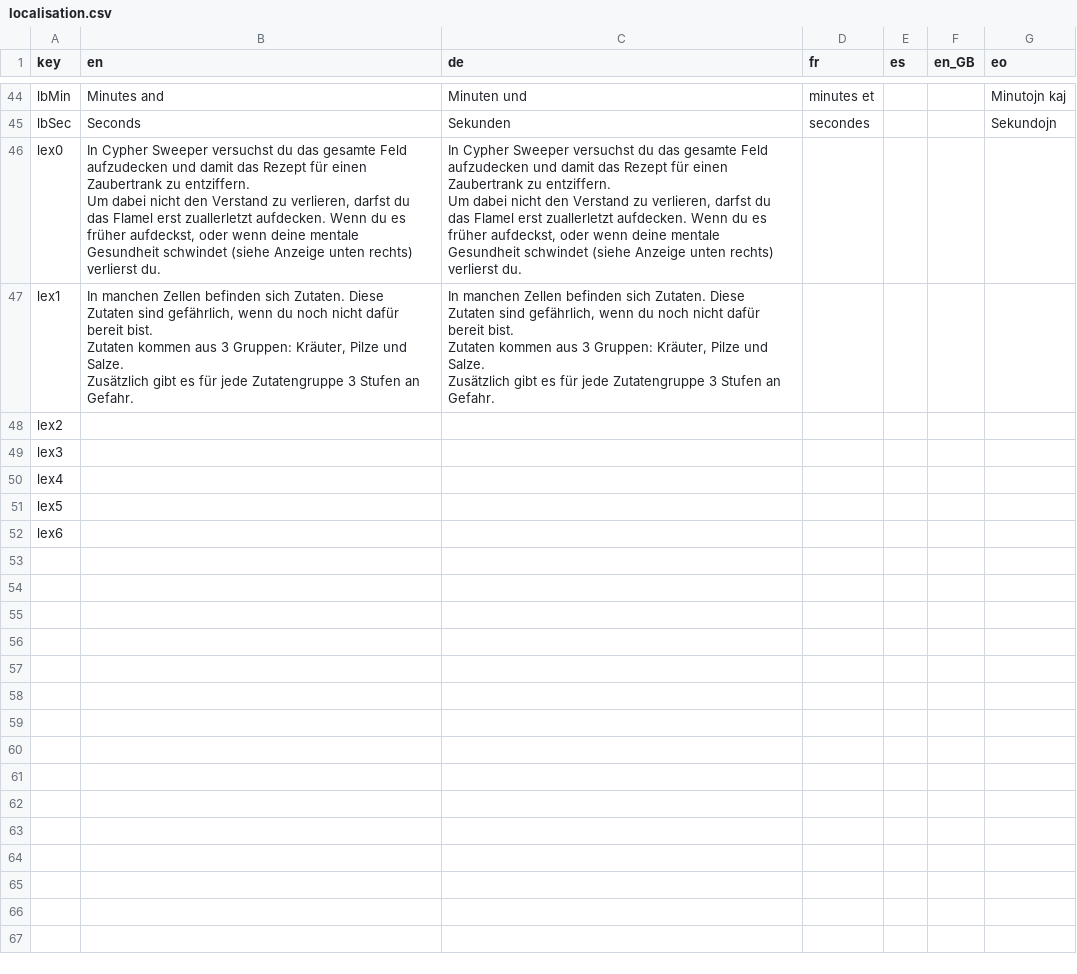
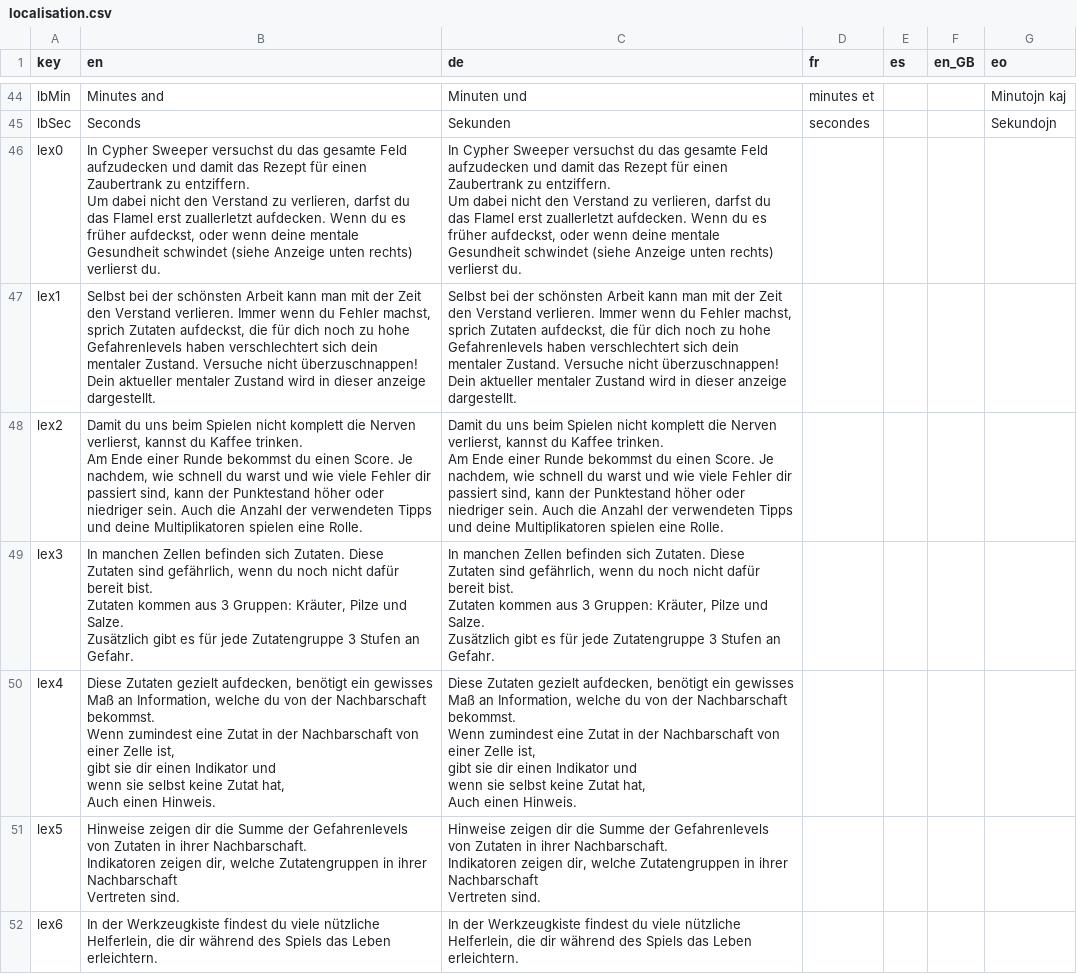
Before and after one commit to ArtemisMattle/CypherSweeper, a CSV file: assets/text/localisation.csv, drawn as a sheet; only a part is shown, gaps mark what is left out.

```diff
--- a/assets/text/localisation.csv
+++ b/assets/text/localisation.csv
@@ -48,11 +48,39 @@ Um dabei nicht den Verstand zu verlieren, darfst du das Flamel erst zuallerletzt
 Um dabei nicht den Verstand zu verlieren, darfst du das Flamel erst zuallerletzt aufdecken. Wenn du es früher aufdeckst, oder wenn deine mentale Gesundheit schwindet (siehe Anzeige unten rechts) verlierst du. ",,,,
-lex1,"In manchen Zellen befinden sich Zutaten. Diese Zutaten sind gefährlich, wenn du noch nicht dafür bereit bist.
-Zutaten kommen aus 3 Gruppen: Kräuter, Pilze und Salze.
-Zusätzlich gibt es für jede Zutatengruppe 3 Stufen an Gefahr.","In manchen Zellen befinden sich Zutaten. Diese Zutaten sind gefährlich, wenn du noch nicht dafür bereit bist.
-Zutaten kommen aus 3 Gruppen: Kräuter, Pilze und Salze.
-Zusätzlich gibt es für jede Zutatengruppe 3 Stufen an Gefahr.",,,,
-lex2,,,,,,
-lex3,,,,,,
-lex4,,,,,,
-lex5,,,,,,
-lex6,,,,,,
+lex1,"Selbst bei der schönsten Arbeit kann man mit der Zeit den Verstand verlieren. Immer wenn du Fehler machst, sprich Zutaten aufdeckst, die für dich noch zu hohe Gefahrenlevels haben verschlechtert sich dein mentaler Zustand. Versuche nicht überzuschnappen!
+
+Dein aktueller mentaler Zustand wird in dieser anzeige dargestellt.","Selbst bei der schönsten Arbeit kann man mit der Zeit den Verstand verlieren. Immer wenn du Fehler machst, sprich Zutaten aufdeckst, die für dich noch zu hohe Gefahrenlevels haben verschlechtert sich dein mentaler Zustand. Versuche nicht überzuschnappen!
+
+Dein aktueller mentaler Zustand wird in dieser anzeige dargestellt.",,,,
+lex2,"Damit du uns beim Spielen nicht komplett die Nerven verlierst, kannst du Kaffee trinken.
+
+Am Ende einer Runde bekommst du einen Score. Je nachdem, wie schnell du warst und wie viele Fehler dir passiert sind, kann der Punktestand höher oder niedriger sein. Auch die Anzahl der verwendeten Tipps und deine Multiplikatoren spielen eine Rolle.","Damit du uns beim Spielen nicht komplett die Nerven verlierst, kannst du Kaffee trinken.
+
+Am Ende einer Runde bekommst du einen Score. Je nachdem, wie schnell du warst und wie viele Fehler dir passiert sind, kann der Punktestand höher oder niedriger sein. Auch die Anzahl der verwendeten Tipps und deine Multiplikatoren spielen eine Rolle.",,,,
+lex3,"In manchen Zellen befinden sich Zutaten. Diese Zutaten sind gefährlich, wenn du noch nicht dafür bereit bist.
+
+Zutaten kommen aus 3 Gruppen: Kräuter, Pilze und Salze.
+
+Zusätzlich gibt es für jede Zutatengruppe 3 Stufen an Gefahr.","In manchen Zellen befinden sich Zutaten. Diese Zutaten sind gefährlich, wenn du noch nicht dafür bereit bist.
+
+Zutaten kommen aus 3 Gruppen: Kräuter, Pilze und Salze.
+
+Zusätzlich gibt es für jede Zutatengruppe 3 Stufen an Gefahr.",,,,
+lex4,"Diese Zutaten gezielt aufdecken, benötigt ein gewisses Maß an Information, welche du von der Nachbarschaft bekommst.
+
+Wenn zumindest eine Zutat in der Nachbarschaft von einer Zelle ist,
+gibt sie dir einen Indikator und
+wenn sie selbst keine Zutat hat,
+Auch einen Hinweis.","Diese Zutaten gezielt aufdecken, benötigt ein gewisses Maß an Information, welche du von der Nachbarschaft bekommst.
+
+Wenn zumindest eine Zutat in der Nachbarschaft von einer Zelle ist,
+gibt sie dir einen Indikator und
+wenn sie selbst keine Zutat hat,
+Auch einen Hinweis.",,,,
+lex5,"Hinweise zeigen dir die Summe der Gefahrenlevels von Zutaten in ihrer Nachbarschaft.
+
+Indikatoren zeigen dir, welche Zutatengruppen in ihrer Nachbarschaft
+Vertreten sind.","Hinweise zeigen dir die Summe der Gefahrenlevels von Zutaten in ihrer Nachbarschaft.
+
+Indikatoren zeigen dir, welche Zutatengruppen in ihrer Nachbarschaft
+Vertreten sind.",,,,
+lex6,"In der Werkzeugkiste findest du viele nützliche Helferlein, die dir während des Spiels das Leben erleichtern. ","In der Werkzeugkiste findest du viele nützliche Helferlein, die dir während des Spiels das Leben erleichtern. ",,,,
```
Also changed, not shown: 9 other files.
